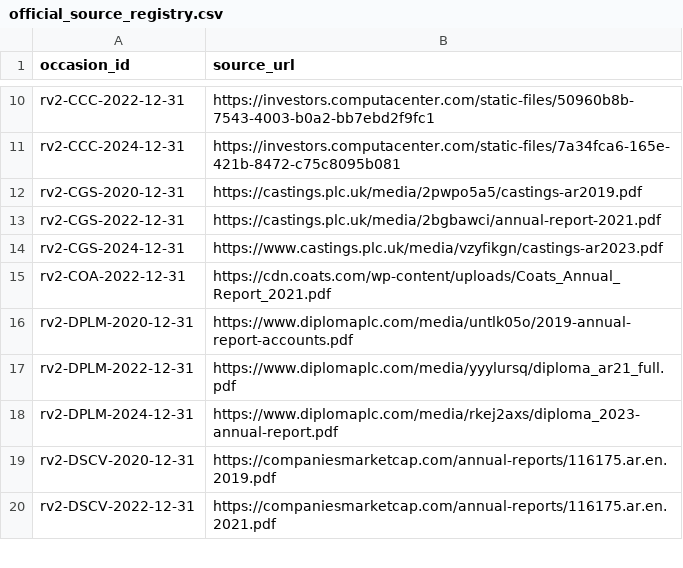
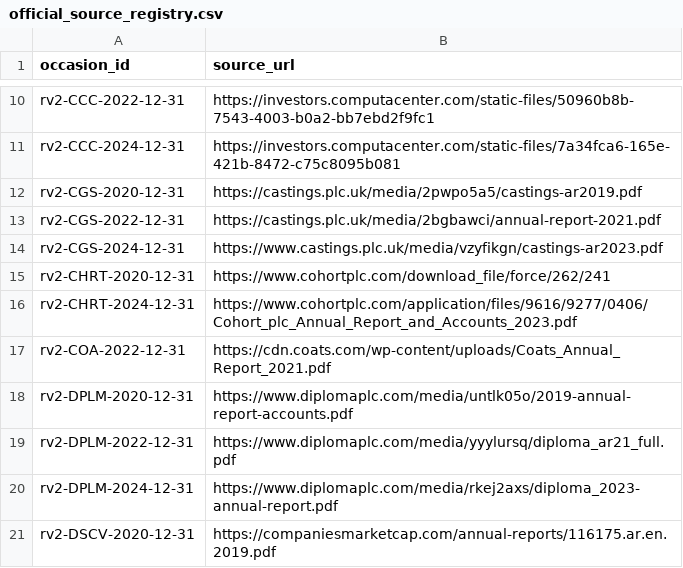
Before and after one commit to roseattridge-gif/piotw-intelligence, a CSV file: data/restructuring_v2/official_source_registry.csv, drawn as a sheet; only a part is shown, gaps mark what is left out; the shorter side is filled out with more unchanged rows; the diff names each change by its address in the sheet, - before the commit and + after, or states it on an @@ line.

```diff
--- a/data/restructuring_v2/official_source_registry.csv
+++ b/data/restructuring_v2/official_source_registry.csv
+row 15: rv2-CHRT-2020-12-31 | https://www.cohortplc.com/download_file/force/262/241
+row 16: rv2-CHRT-2024-12-31 | https://www.cohortplc.com/application/files/9616/9277/0406/Cohort_plc_Annual_Report_and_Accounts_2023.pdf
```
Also changed, not shown: data/derived/restructuring_v2_coverage_queue.csv, data/restructuring_v2/features.csv, 5 other files.
